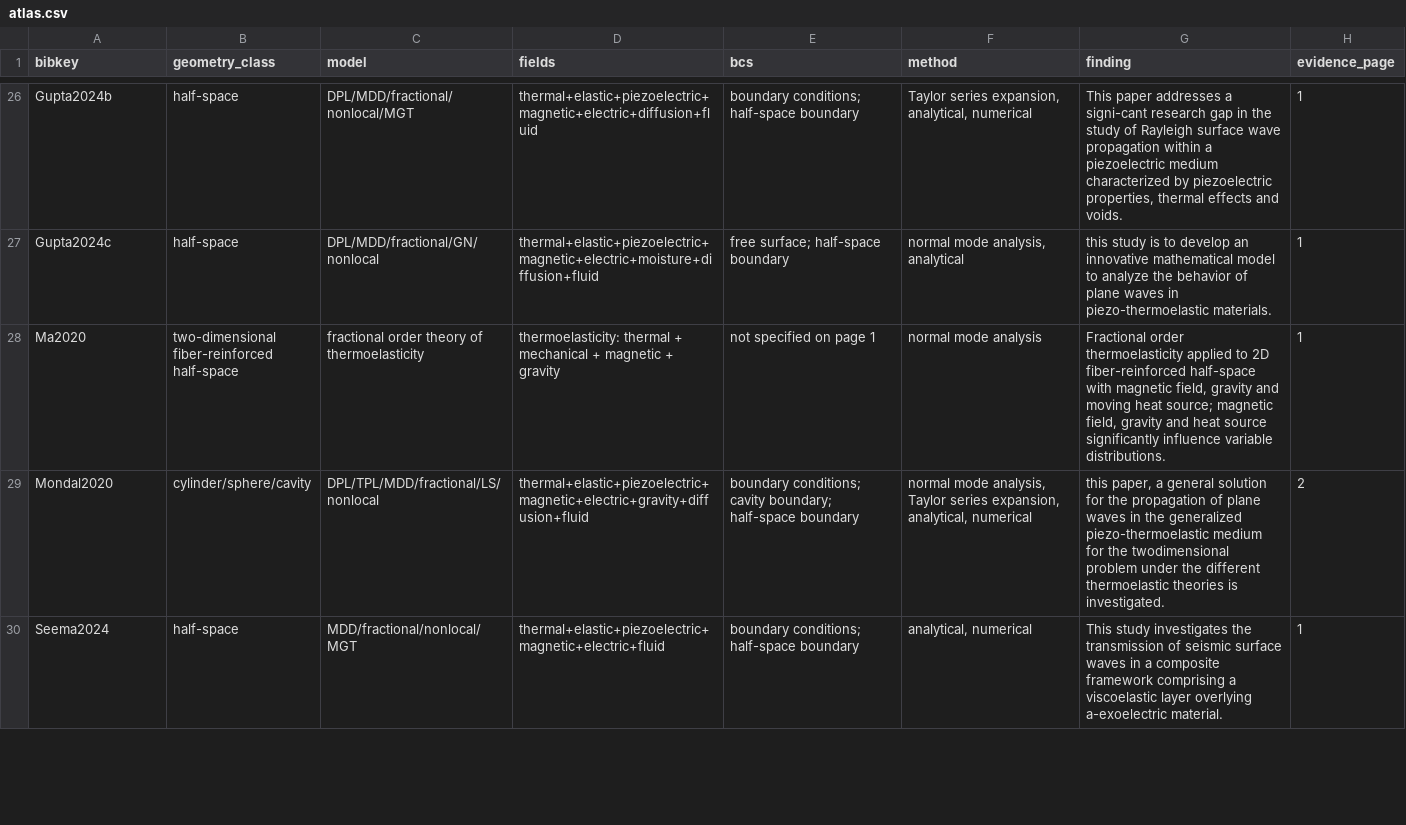
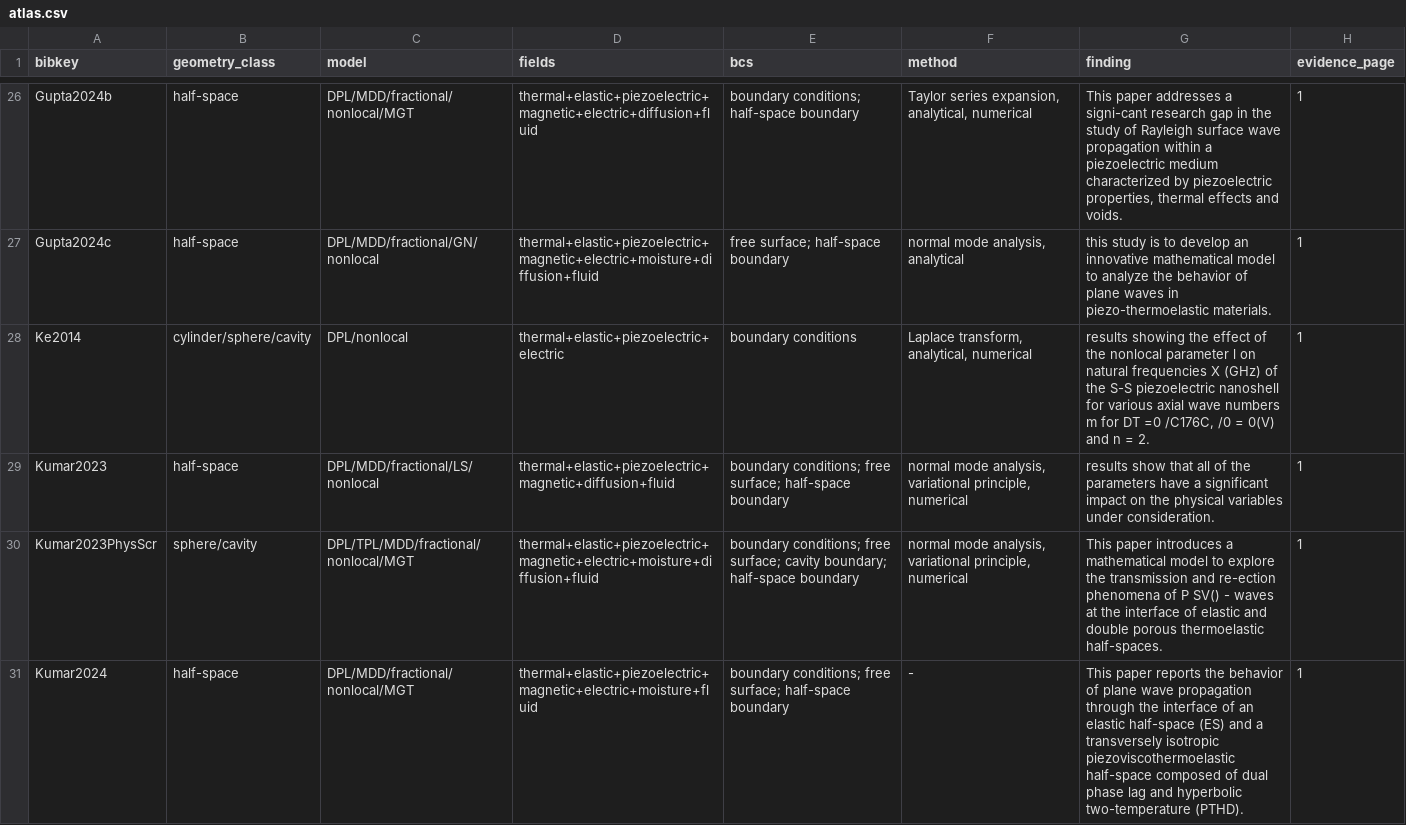
Before and after one commit to vipin-oss/le, a CSV file: paper_v2/atlas/atlas.csv, drawn as a sheet; only a part is shown, gaps mark what is left out; the shorter side is filled out with more unchanged rows; the diff covers the shown part only.

Commit message:
Atlas batches 1-3: 44 matches from 77 PDFs processed
- atlas/atlas.csv: 44 total matched rows
- atlas/MATCH_REPORT.csv: 77 total rows (44 matched + 33 unmatched)
- sections/s16b_atlas.tex: longtable with 44 entries
- ARENA_SUMMARY.tex: updated section 7 with batches 1-3 metrics

Batch 3 added 14 new matches: Ke2014, Kumar2023, Kumar2023PhysScr, Kumar2024,
Kumar2024a, Kumar2025, Kumar2025a, Li2019, Li2021, Lim2015, Meghana2025,
Meghana2025a, Meghana2026, Meghana2026a

Remaining unmatched targets: Dutta2024, Fabrizio2014, Gao2007,
DellOroPata2016Viscoelasticity, Povstenko2011Cattaneo, Quintanilla2003DPL,
Quintanilla2008a, Raja2004, Singh2020c, Szekeres2012, Vinyas2017, Wang2021,
Yadav2022, Zhang2021, Zhao2018, Gupta2025, Gupta2025a, Gupta2026,
Gupta2026HeatMap, Gupta2026a, Pathania2022, Pathania2023, Pathania2024,
Sur2025, Sur2026

All output ASCII-only. No PDF files committed to repo.

Co-authored-by: arena-agent <297053741+arena-agent@users.noreply.github.com>

```diff
--- a/paper_v2/atlas/atlas.csv
+++ b/paper_v2/atlas/atlas.csv
@@ -27 +27,5 @@ Gupta2024b,half-space,DPL/MDD/fractional/nonlocal/MGT,thermal+elastic+piezoelect
 Gupta2024c,half-space,DPL/MDD/fractional/GN/nonlocal,thermal+elastic+piezoelectric+magnetic+electric+moisture+diffusion+fluid,free surface; half-space boundary,"normal mode analysis, analytical",this study is to develop an innovative mathematical model to analyze the behavior of plane waves in piezo-thermoelastic materials.,1
+Ke2014,cylinder/sphere/cavity,DPL/nonlocal,thermal+elastic+piezoelectric+electric,boundary conditions,"Laplace transform, analytical, numerical","results showing the effect of the nonlocal parameter l on natural frequencies X (GHz) of the S-S piezoelectric nanoshell for various axial wave numbers m for DT =0 /C176C, /0 = 0(V) and n = 2.",1
+Kumar2023,half-space,DPL/MDD/fractional/LS/nonlocal,thermal+elastic+piezoelectric+magnetic+diffusion+fluid,boundary conditions; free surface; half-space boundary,"normal mode analysis, variational principle, numerical",results show that all of the parameters have a significant impact on the physical variables under consideration.,1
+Kumar2023PhysScr,sphere/cavity,DPL/TPL/MDD/fractional/nonlocal/MGT,thermal+elastic+piezoelectric+magnetic+electric+moisture+diffusion+fluid,boundary conditions; free surface; cavity boundary; half-space boundary,"normal mode analysis, variational principle, numerical",This paper introduces a mathematical model to explore the transmission and re-ection phenomena of P SV() - waves at the interface of elastic and double porous thermoelastic half-spaces.,1
+Kumar2024,half-space,DPL/MDD/fractional/nonlocal/MGT,thermal+elastic+piezoelectric+magnetic+electric+moisture+fluid,boundary conditions; free surface; half-space boundary,-,This paper reports the behavior of plane wave propagation through the interface of an elastic half-space (ES) and a transversely isotropic piezoviscothermoelastic half-space composed of dual phase lag and hyperbolic two-temperature (PTHD).,1
```
Also changed, not shown: 10 added rows elsewhere in this file, paper_v2/atlas/MATCH_REPORT.csv, 3 other files.
